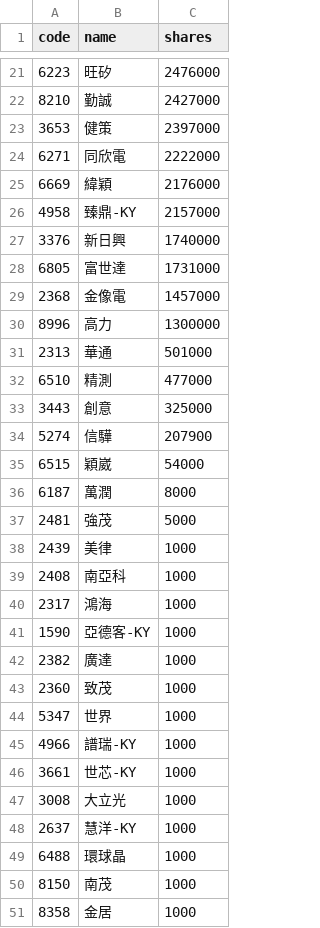
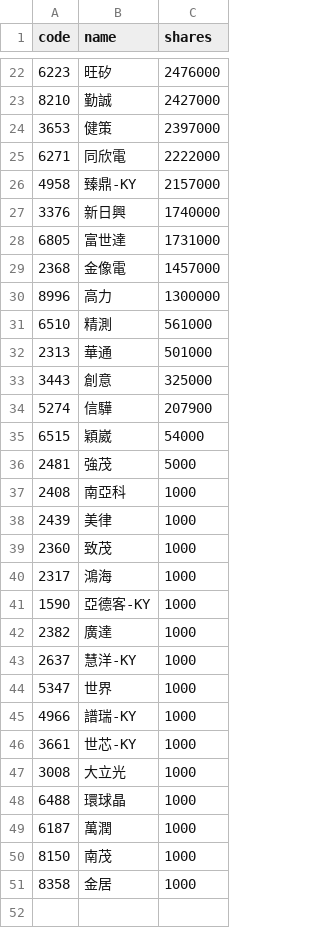
Before and after one commit to 4ru1013/united-etf-00981a-portfolio, a CSV file: data/out/holdings/00981A_latest.csv, drawn as a sheet; only a part is shown, gaps mark what is left out; the diff covers the shown part only.

```diff
--- a/data/out/holdings/00981A_latest.csv
+++ b/data/out/holdings/00981A_latest.csv
@@ -24,3 +25,2 @@
 6271,同欣電,2222000
-6669,緯穎,2176000
 4958,臻鼎-KY,2157000
@@ -30,4 +30,4 @@
 8996,高力,1300000
+6510,精測,561000
 2313,華通,501000
-6510,精測,477000
 3443,創意,325000
@@ -35,6 +35,6 @@
 6515,穎崴,54000
-6187,萬潤,8000
 2481,強茂,5000
+2408,南亞科,1000
 2439,美律,1000
-2408,南亞科,1000
+2360,致茂,1000
 2317,鴻海,1000
@@ -42,3 +42,3 @@
 2382,廣達,1000
-2360,致茂,1000
+2637,慧洋-KY,1000
 5347,世界,1000
@@ -47,4 +47,4 @@
 3008,大立光,1000
-2637,慧洋-KY,1000
 6488,環球晶,1000
+6187,萬潤,1000
 8150,南茂,1000
```
Also changed, not shown: 2 added rows, 1 removed row and 2 edited cells elsewhere in this file, 4 other files.
